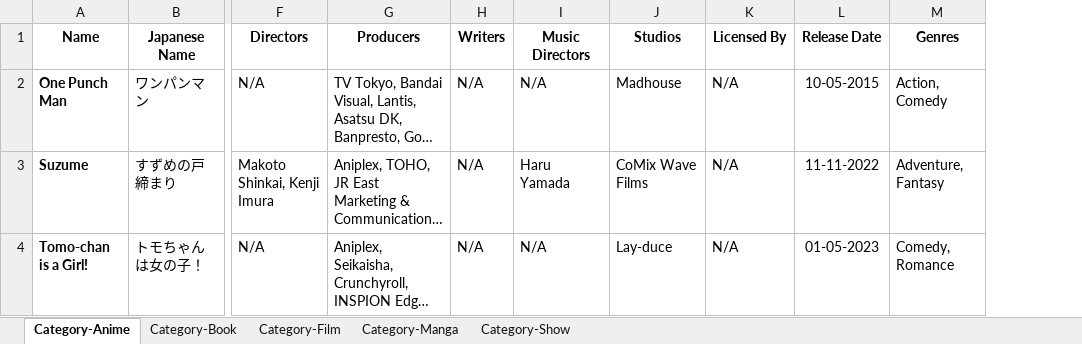
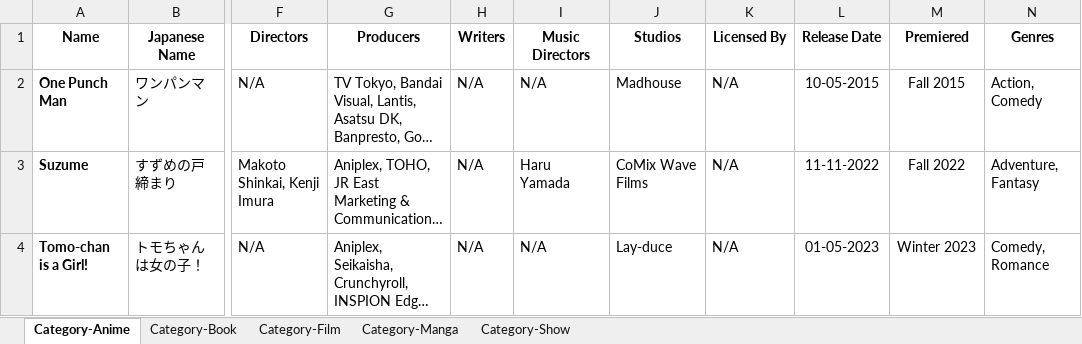
Before and after one commit to nathanmarianovsky/Trak, an Excel workbook: assets/importSamples/Trak-Simple-XLSX-Export-Sample/Trak-Simple-XLSX-Export-Sample.xlsx, sheet Category-Anime, drawn as a sheet; only a part is shown, gaps mark what is left out; long unchanged cells end in …; values as stored, in another font and other column widths than the file's, no borders; the diff names each change by its address in the sheet, - before the commit and + after, or states it on an @@ line.

```diff
--- a/assets/importSamples/Trak-Simple-XLSX-Export-Sample/Trak-Simple-XLSX-Export-Sample.xlsx (sheet Category-Anime)
+++ b/assets/importSamples/Trak-Simple-XLSX-Export-Sample/Trak-Simple-XLSX-Export-Sample.xlsx (sheet Category-Anime)
+column M (Premiered), rows 2-4: Fall 2015 | Fall 2022 | Winter 2023
```
Also changed, not shown: assets/importSamples/Trak-Detailed-XLSX-Export-Sample/Trak-Detailed-XLSX-Export-Sample.xlsx, 3 other files.
